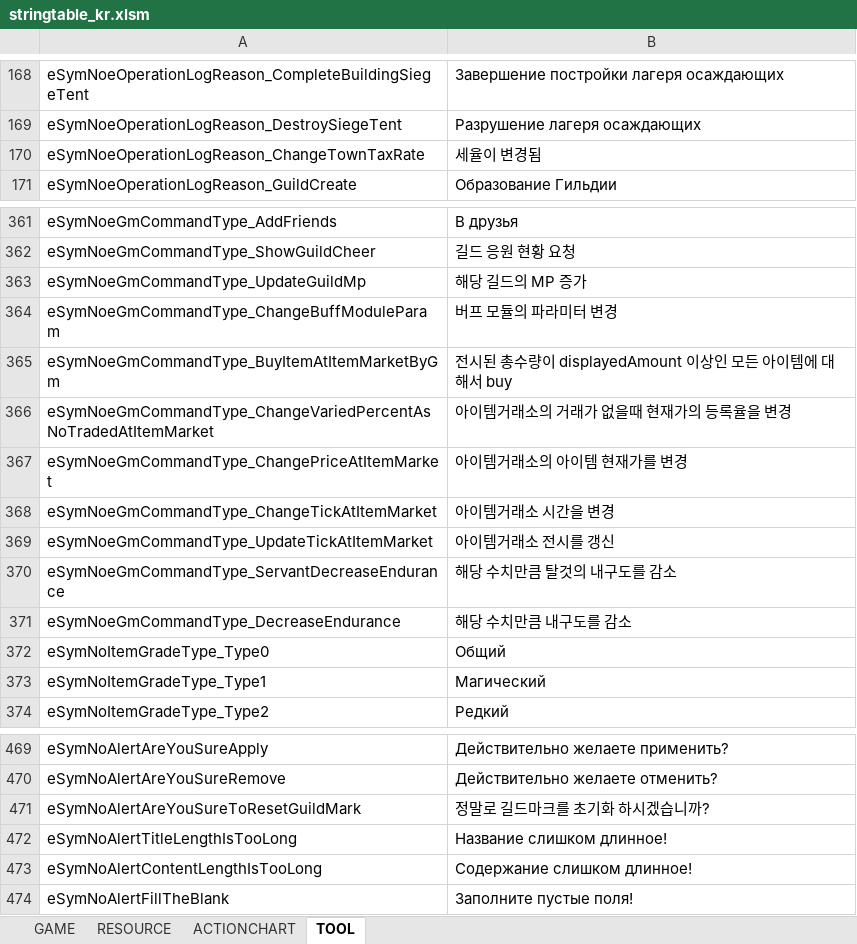
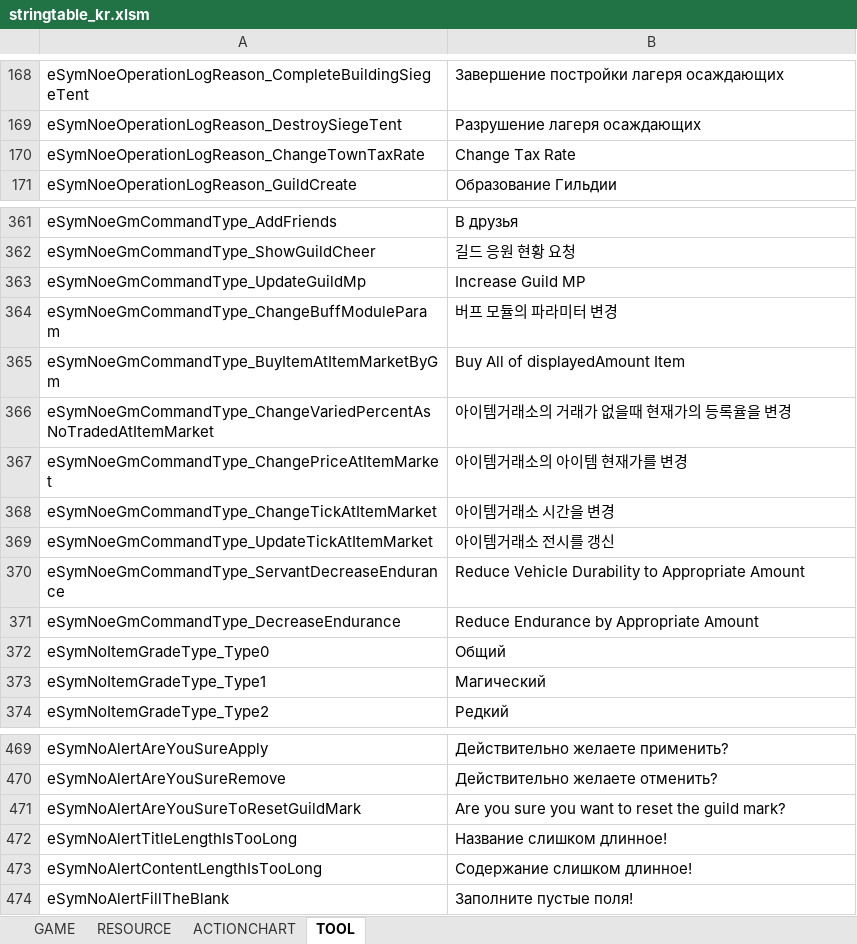
Before and after one commit to Lykii22/BDORUS, an Excel workbook: prestringtable/kr/stringtable_kr.xlsm, sheet TOOL, drawn as a sheet; only a part is shown, gaps mark what is left out; values as stored, in another font and other column widths than the file's, no borders; the diff names each change by its address in the sheet, - before the commit and + after, or states it on an @@ line.

```diff
--- a/prestringtable/kr/stringtable_kr.xlsm (sheet TOOL)
+++ b/prestringtable/kr/stringtable_kr.xlsm (sheet TOOL)
-B170: 세율이 변경됨
+B170: Change Tax Rate
-B363: 해당 길드의 MP 증가
+B363: Increase Guild MP
-B365: 전시된 총수량이 displayedAmount 이상인 모든 아이템에 대해서 buy
+B365: Buy All of displayedAmount Item
-B370: 해당 수치만큼 탈것의 내구도를 감소
+B370: Reduce Vehicle Durability to Appropriate Amount
-B371: 해당 수치만큼 내구도를 감소
+B371: Reduce Endurance by Appropriate Amount
-B471: 정말로 길드마크를 초기화 하시겠습니까?
+B471: Are you sure you want to reset the guild mark?
```
Also changed, not shown: sheet GAME, sheet RESOURCE, prestringtable/kr/stringtable_cutscene_kr.xlsm, prestringtable/kr/symbolnostringtable_kr.xlsm, 2 other files.
